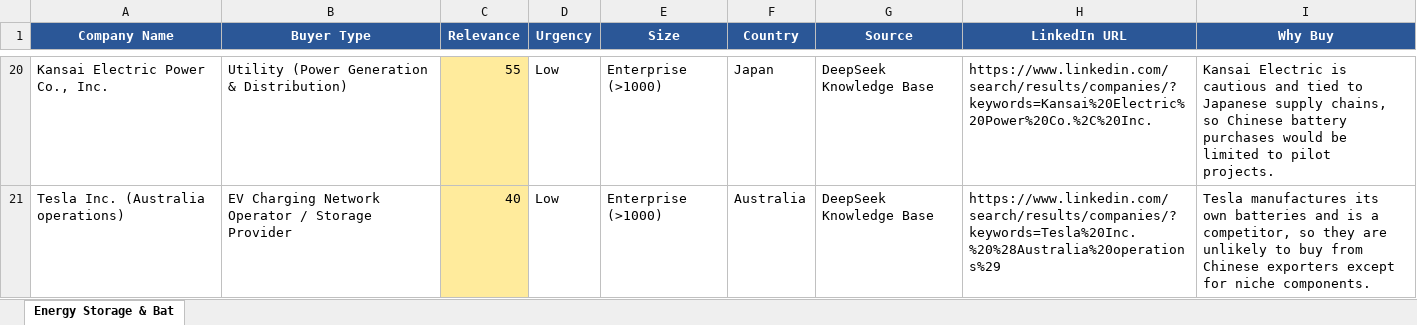
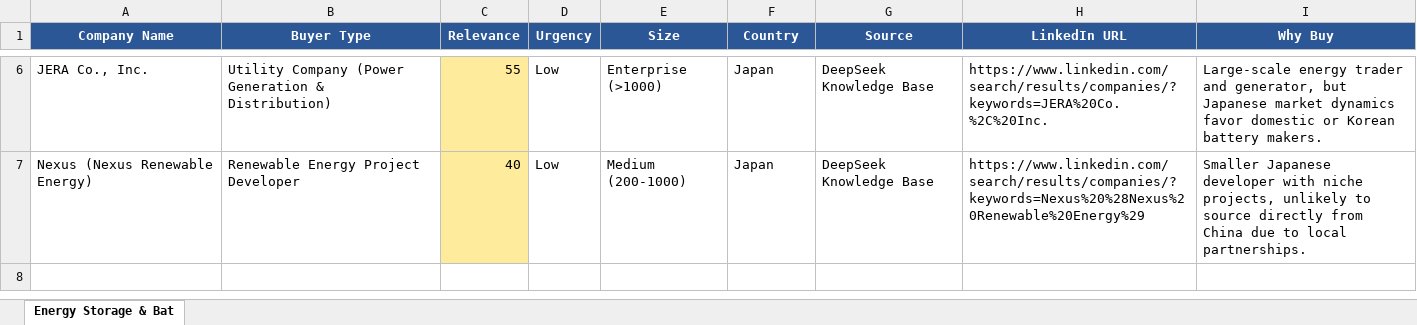
Before and after one commit to lena2099/b2b-leads, an Excel workbook: output/leads_energy_storage_2026-07-31.xlsx, sheet Energy Storage & Bat, drawn as a sheet; only a part is shown, gaps mark what is left out; values as stored, in another font and other column widths than the file's, no borders; addresses are those after the commit; the diff covers the shown part only; the diff names each change by its address in the sheet, - before the commit and + after, or states it on an @@ line.

```diff
--- a/output/leads_energy_storage_2026-07-31.xlsx (sheet Energy Storage & Bat)
+++ b/output/leads_energy_storage_2026-07-31.xlsx (sheet Energy Storage & Bat)
-A6 (Company Name): Kansai Electric Power Co., Inc.
+A6 (Company Name): JERA Co., Inc.
-B6 (Buyer Type): Utility (Power Generation & Distribution)
+B6 (Buyer Type): Utility Company (Power Generation & Distribution)
-H6 (LinkedIn URL): https://www.linkedin.com/search/results/companies/?keywords=Kansai%20Electric%20Power%20Co.%2C%20Inc.
+H6 (LinkedIn URL): https://www.linkedin.com/search/results/companies/?keywords=JERA%20Co.%2C%20Inc.
-I6 (Why Buy): Kansai Electric is cautious and tied to Japanese supply chains, so Chinese battery purchases would be limited to pilot projects.
+I6 (Why Buy): Large-scale energy trader and generator, but Japanese market dynamics favor domestic or Korean battery makers.
-A7 (Company Name): Tesla Inc. (Australia operations)
+A7 (Company Name): Nexus (Nexus Renewable Energy)
-B7 (Buyer Type): EV Charging Network Operator / Storage Provider
+B7 (Buyer Type): Renewable Energy Project Developer
-E7 (Size): Enterprise (>1000)
+E7 (Size): Medium (200-1000)
-F7 (Country): Australia
+F7 (Country): Japan
-H7 (LinkedIn URL): https://www.linkedin.com/search/results/companies/?keywords=Tesla%20Inc.%20%28Australia%20operations%29
+H7 (LinkedIn URL): https://www.linkedin.com/search/results/companies/?keywords=Nexus%20%28Nexus%20Renewable%20Energy%29
-I7 (Why Buy): Tesla manufactures its own batteries and is a competitor, so they are unlikely to buy from Chinese exporters except for niche components.
+I7 (Why Buy): Smaller Japanese developer with niche projects, unlikely to source directly from China due to local partnerships.
```
Also changed, not shown: 1 added row, 15 removed rows, 14 edited cells and cell formats elsewhere in this sheet, output/leads_robotics_2026-07-31.xlsx, 3 other files.
